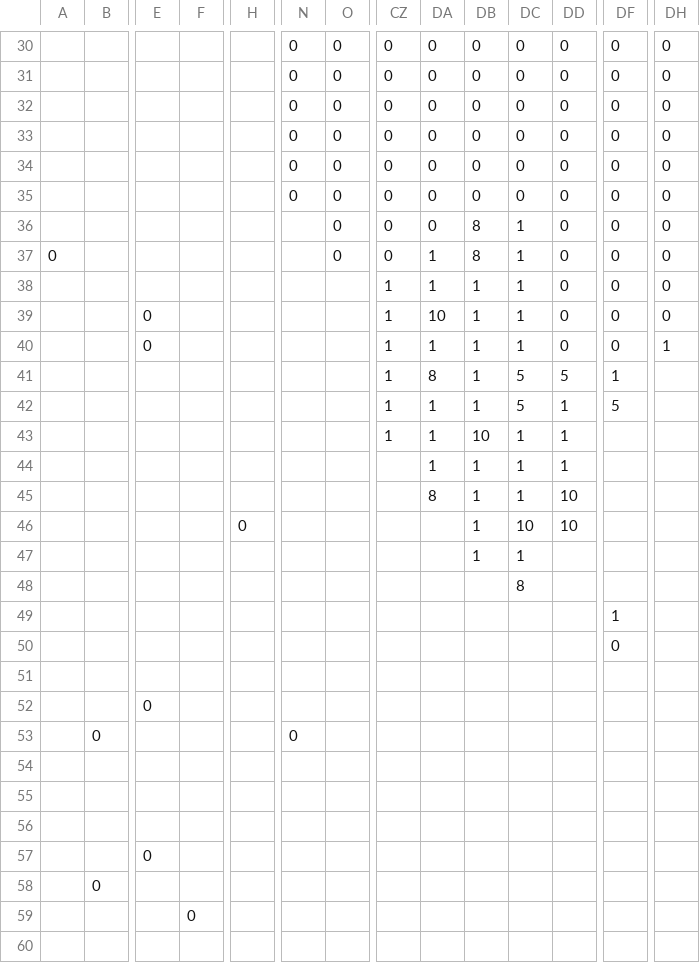
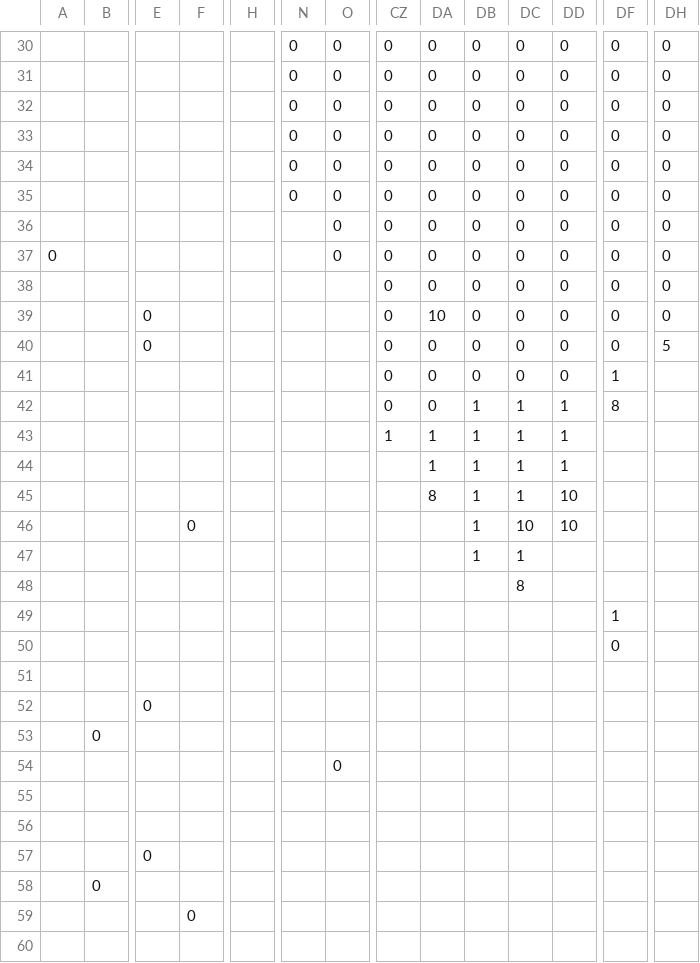
Before and after one commit to dguenms/Dawn-of-Civilization, a CSV file: Assets/Maps/Settler/Tamilakam.csv, drawn as a sheet; only a part is shown, gaps mark what is left out; the diff names each change by its address in the sheet, - before the commit and + after, or states it on an @@ line.

Commit message:
Adjust Tamil stability maps

```diff
--- a/Assets/Maps/Settler/Tamilakam.csv
+++ b/Assets/Maps/Settler/Tamilakam.csv
-DB36:DB37: 8
+DB36:DB37: 0
-DC36:DC40: 1
+DC36:DC40: 0
-DA37:DA38: 1
+DA37:DA38: 0
-CZ38:CZ42: 1
+CZ38:CZ42: 0
-DB38:DB41: 1
+DB38:DB41: 0
-DA40: 1
+DA40: 0
-DH40: 1
+DH40: 5
-DA41: 8
+DA41: 0
-DC41: 5
+DC41: 0
-DD41: 5
+DD41: 0
-DA42: 1
+DA42: 0
-DC42: 5
+DC42: 1
-DF42: 5
+DF42: 8
-DB43: 10
+DB43: 1
-F46: (empty)
+F46: 0
-H46: 0
+H46: (empty)
-N53: 0
+N53: (empty)
-O54: (empty)
+O54: 0
```
Also changed, not shown: Assets/Maps/War/Tamilakam.csv, 1 other file.
